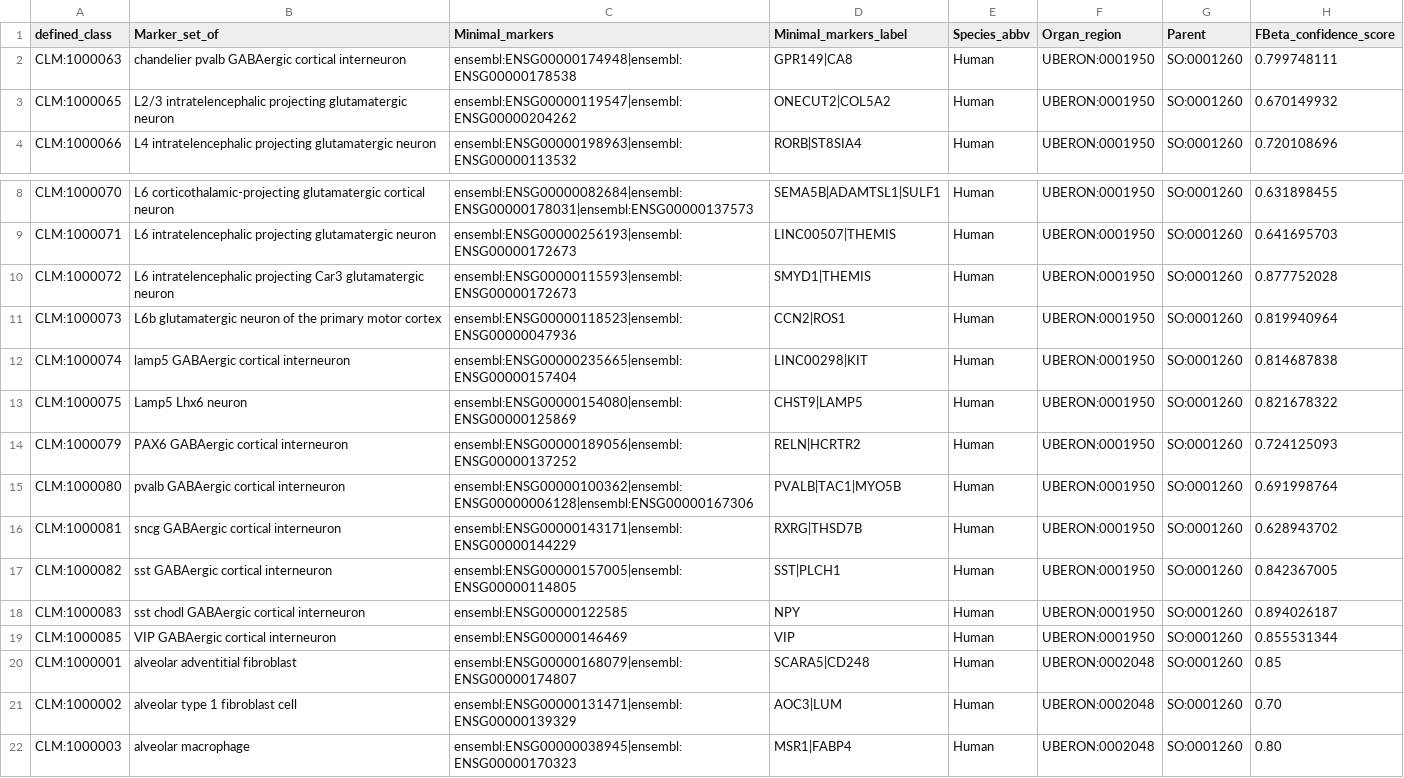
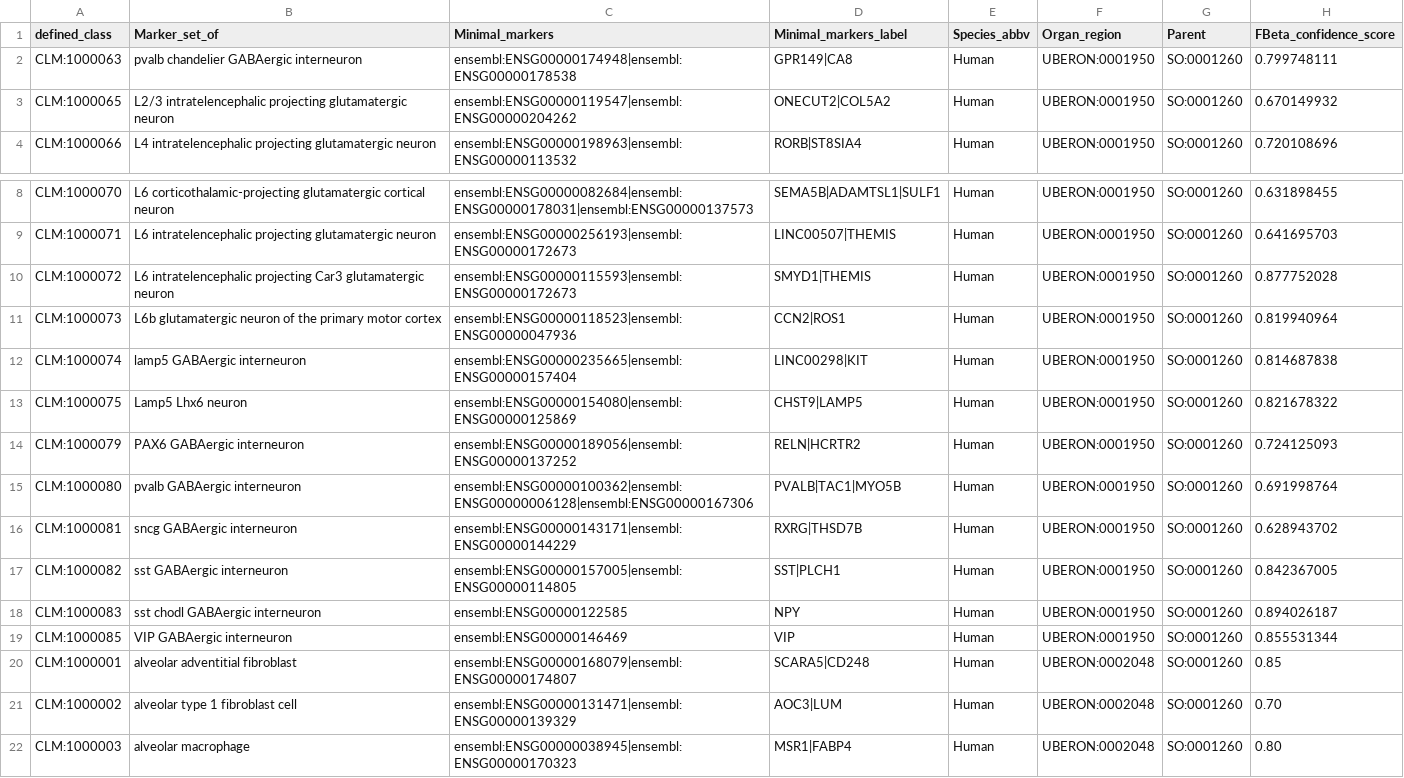
Before and after one commit to Cellular-Semantics/CellMark, a TSV file: src/patterns/data/default/NSForestMarkers.tsv, drawn as a sheet; only a part is shown, gaps mark what is left out.

```diff
--- a/src/patterns/data/default/NSForestMarkers.tsv
+++ b/src/patterns/data/default/NSForestMarkers.tsv
@@ -1,3 +1,3 @@
 defined_class	Marker_set_of	Minimal_markers	Minimal_markers_label	Species_abbv	Organ_region	Parent	FBeta_confidence_score
-CLM:1000063	chandelier pvalb GABAergic cortical interneuron	ensembl:ENSG00000174948|ensembl:ENSG00000178538	GPR149|CA8	Human	UBERON:0001950	SO:0001260	0.799748111
+CLM:1000063	pvalb chandelier GABAergic interneuron	ensembl:ENSG00000174948|ensembl:ENSG00000178538	GPR149|CA8	Human	UBERON:0001950	SO:0001260	0.799748111
 CLM:1000065	L2/3 intratelencephalic projecting glutamatergic neuron	ensembl:ENSG00000119547|ensembl:ENSG00000204262	ONECUT2|COL5A2	Human	UBERON:0001950	SO:0001260	0.670149932
@@ -11,10 +11,10 @@ CLM:1000072	L6 intratelencephalic projecting Car3 glutamatergic neuron	ensembl:E
 CLM:1000073	L6b glutamatergic neuron of the primary motor cortex	ensembl:ENSG00000118523|ensembl:ENSG00000047936	CCN2|ROS1	Human	UBERON:0001950	SO:0001260	0.819940964
-CLM:1000074	lamp5 GABAergic cortical interneuron	ensembl:ENSG00000235665|ensembl:ENSG00000157404	LINC00298|KIT	Human	UBERON:0001950	SO:0001260	0.814687838
+CLM:1000074	lamp5 GABAergic interneuron	ensembl:ENSG00000235665|ensembl:ENSG00000157404	LINC00298|KIT	Human	UBERON:0001950	SO:0001260	0.814687838
 CLM:1000075	Lamp5 Lhx6 neuron	ensembl:ENSG00000154080|ensembl:ENSG00000125869	CHST9|LAMP5	Human	UBERON:0001950	SO:0001260	0.821678322
-CLM:1000079	PAX6 GABAergic cortical interneuron	ensembl:ENSG00000189056|ensembl:ENSG00000137252	RELN|HCRTR2	Human	UBERON:0001950	SO:0001260	0.724125093
-CLM:1000080	pvalb GABAergic cortical interneuron	ensembl:ENSG00000100362|ensembl:ENSG00000006128|ensembl:ENSG00000167306	PVALB|TAC1|MYO5B	Human	UBERON:0001950	SO:0001260	0.691998764
-CLM:1000081	sncg GABAergic cortical interneuron	ensembl:ENSG00000143171|ensembl:ENSG00000144229	RXRG|THSD7B	Human	UBERON:0001950	SO:0001260	0.628943702
-CLM:1000082	sst GABAergic cortical interneuron	ensembl:ENSG00000157005|ensembl:ENSG00000114805	SST|PLCH1	Human	UBERON:0001950	SO:0001260	0.842367005
-CLM:1000083	sst chodl GABAergic cortical interneuron	ensembl:ENSG00000122585	NPY	Human	UBERON:0001950	SO:0001260	0.894026187
-CLM:1000085	VIP GABAergic cortical interneuron	ensembl:ENSG00000146469	VIP	Human	UBERON:0001950	SO:0001260	0.855531344
+CLM:1000079	PAX6 GABAergic interneuron	ensembl:ENSG00000189056|ensembl:ENSG00000137252	RELN|HCRTR2	Human	UBERON:0001950	SO:0001260	0.724125093
+CLM:1000080	pvalb GABAergic interneuron	ensembl:ENSG00000100362|ensembl:ENSG00000006128|ensembl:ENSG00000167306	PVALB|TAC1|MYO5B	Human	UBERON:0001950	SO:0001260	0.691998764
+CLM:1000081	sncg GABAergic interneuron	ensembl:ENSG00000143171|ensembl:ENSG00000144229	RXRG|THSD7B	Human	UBERON:0001950	SO:0001260	0.628943702
+CLM:1000082	sst GABAergic interneuron	ensembl:ENSG00000157005|ensembl:ENSG00000114805	SST|PLCH1	Human	UBERON:0001950	SO:0001260	0.842367005
+CLM:1000083	sst chodl GABAergic interneuron	ensembl:ENSG00000122585	NPY	Human	UBERON:0001950	SO:0001260	0.894026187
+CLM:1000085	VIP GABAergic interneuron	ensembl:ENSG00000146469	VIP	Human	UBERON:0001950	SO:0001260	0.855531344
 CLM:1000001	alveolar adventitial fibroblast	ensembl:ENSG00000168079|ensembl:ENSG00000174807	SCARA5|CD248	Human	UBERON:0002048	SO:0001260	0.85
```
Also changed, not shown: 26 other files.
